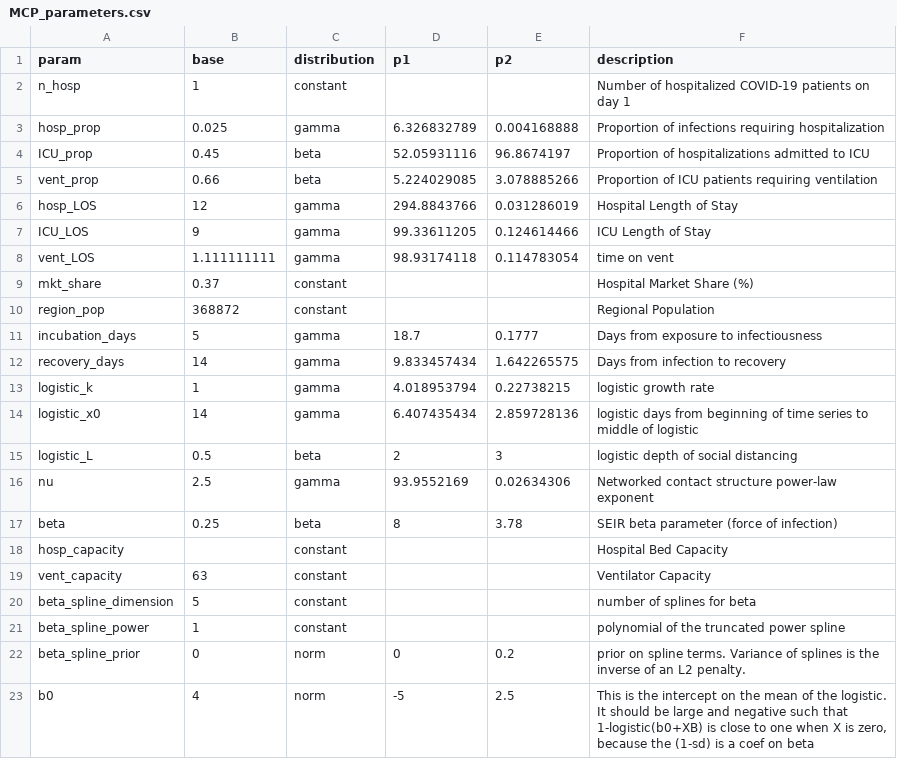
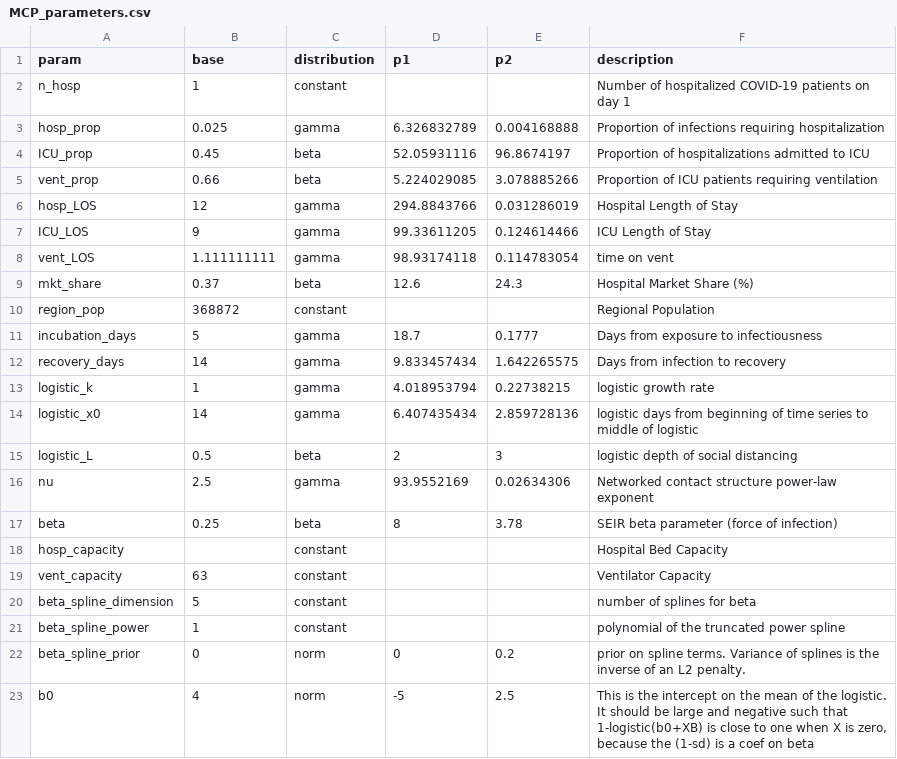
Before and after one commit to pennsignals/bayes-chime, a CSV file: data/MCP_parameters.csv, drawn as a sheet.

```diff
--- a/data/MCP_parameters.csv
+++ b/data/MCP_parameters.csv
@@ -8,3 +8,3 @@ ICU_LOS,9,gamma,99.33611205,0.124614466,ICU Length of Stay
 vent_LOS,1.111111111,gamma,98.93174118,0.114783054,time on vent
-mkt_share,0.37,constant,,,Hospital Market Share (%)
+mkt_share,0.37,beta,12.6,24.3,Hospital Market Share (%)
 region_pop,368872,constant,,,Regional Population
```
Also changed, not shown: 1 other file.
